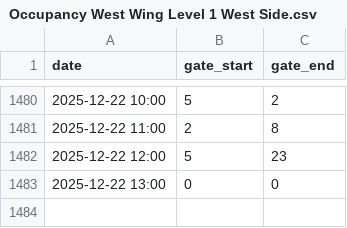
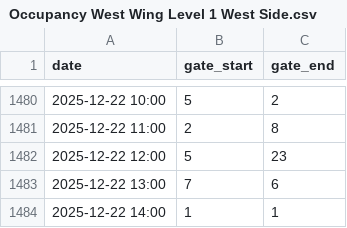
Before and after one commit to matjmiles/SenSourceToLibInsights, a CSV file: output/csv/occupancy/Occupancy West Wing Level 1 West Side.csv, drawn as a sheet; only a part is shown, gaps mark what is left out.

```diff
--- a/output/csv/occupancy/Occupancy West Wing Level 1 West Side.csv
+++ b/output/csv/occupancy/Occupancy West Wing Level 1 West Side.csv
@@ -1482,2 +1482,3 @@ date,gate_start,gate_end
 2025-12-22 12:00,5,23
-2025-12-22 13:00,0,0
+2025-12-22 13:00,7,6
+2025-12-22 14:00,1,1
```
Also changed, not shown: output/csv/gate_counts/Gate Count West Wing Level 1 East Side.csv, output/csv/occupancy/Occupancy West Wing Level 1 East Side.csv, 9 other files.
